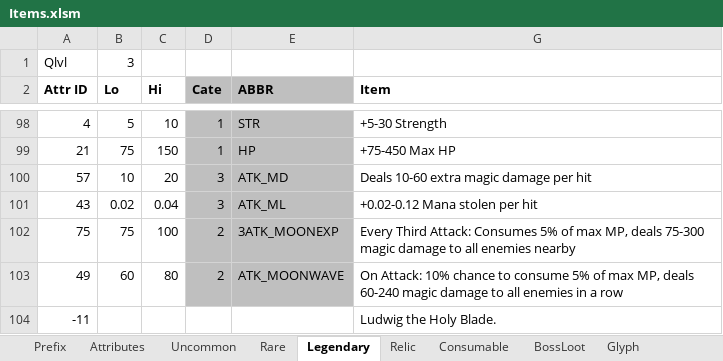
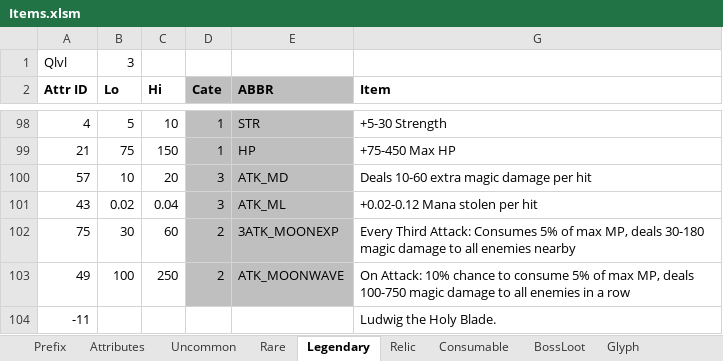
Before and after one commit to yatyricky/Zulaman-WE, an Excel workbook: assets/data/Items.xlsm, sheet Legendary, drawn as a sheet; only a part is shown, gaps mark what is left out; values as stored, in another font and other column widths than the file's, no borders; the diff names each change by its address in the sheet, - before the commit and + after, or states it on an @@ line.

```diff
--- a/assets/data/Items.xlsm (sheet Legendary)
+++ b/assets/data/Items.xlsm (sheet Legendary)
-B102 (Lo): 75
+B102 (Lo): 30
-C102 (Hi): 100
+C102 (Hi): 60
-G102 (Item): …MP, deals 75-300 magic damage…
+G102 (Item): …MP, deals 30-180 magic damage…
-B103 (Lo): 60
+B103 (Lo): 100
-C103 (Hi): 80
+C103 (Hi): 250
-G103 (Item): …MP, deals 60-240 magic damage…
+G103 (Item): …MP, deals 100-750 magic damage…
```
Also changed, not shown: hidden cells, 7 other files.
